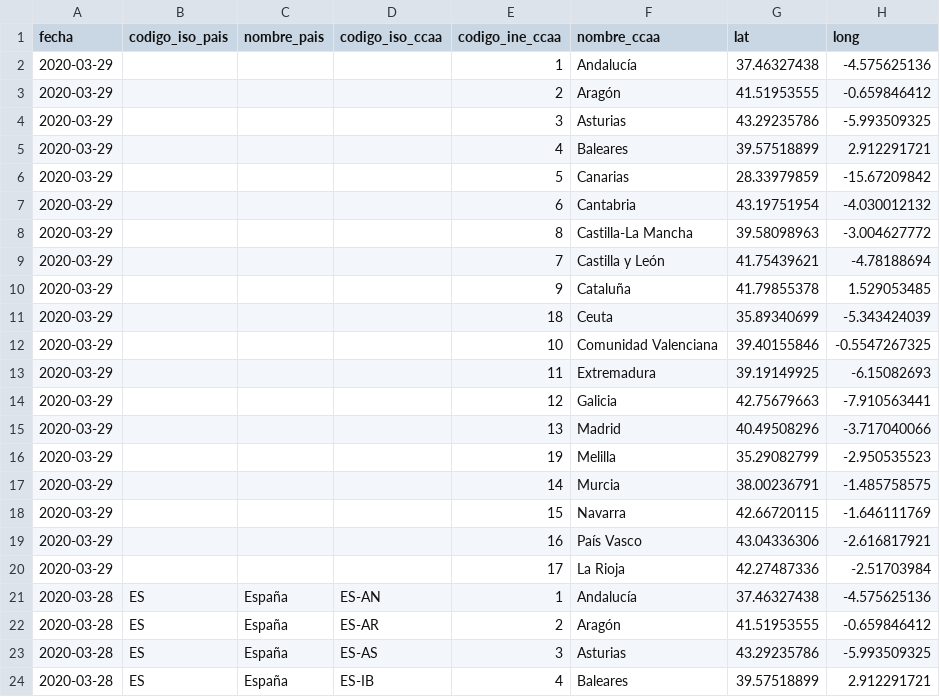
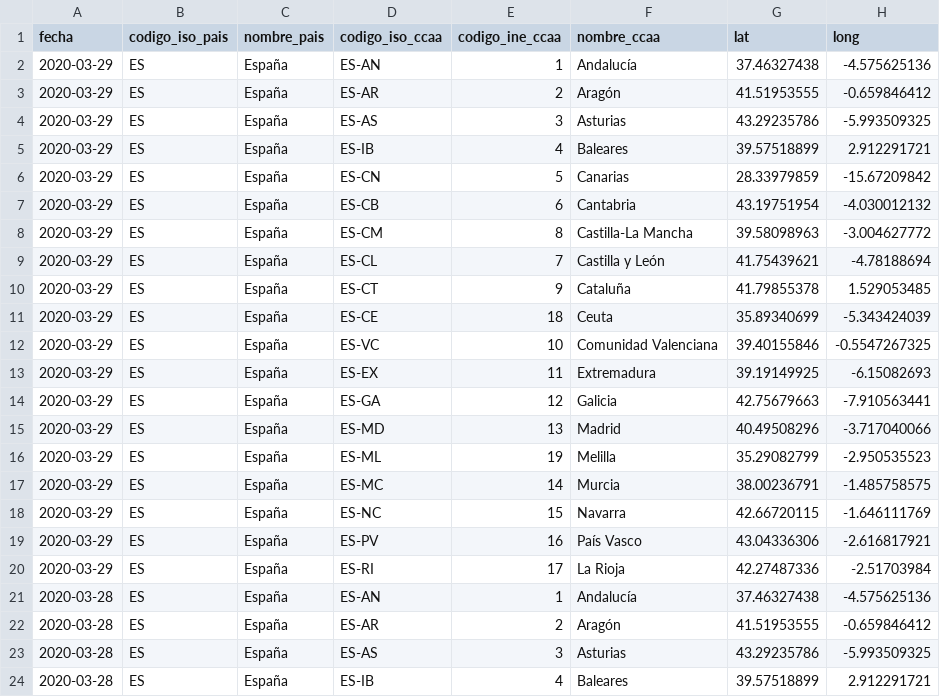
Before and after one commit to Secuoyas-Experience/covid-19-es, a CSV file: datos-comunidades-csv/covid-19-ES-CCAA-DatosCasos.csv, drawn as a sheet; only a part is shown; the diff names each change by its address in the sheet, - before the commit and + after, or states it on an @@ line.

Commit message:
daily data update mscbs.gob.es - auto

```diff
--- a/datos-comunidades-csv/covid-19-ES-CCAA-DatosCasos.csv
+++ b/datos-comunidades-csv/covid-19-ES-CCAA-DatosCasos.csv
-B2:B20 (codigo_iso_pais): (empty)
+B2:B20 (codigo_iso_pais): ES
-C2:C20 (nombre_pais): (empty)
+C2:C20 (nombre_pais): España
-D2 (codigo_iso_ccaa): (empty)
+D2 (codigo_iso_ccaa): ES-AN
-D3 (codigo_iso_ccaa): (empty)
+D3 (codigo_iso_ccaa): ES-AR
-D4 (codigo_iso_ccaa): (empty)
+D4 (codigo_iso_ccaa): ES-AS
-D5 (codigo_iso_ccaa): (empty)
+D5 (codigo_iso_ccaa): ES-IB
-D6 (codigo_iso_ccaa): (empty)
+D6 (codigo_iso_ccaa): ES-CN
-D7 (codigo_iso_ccaa): (empty)
+D7 (codigo_iso_ccaa): ES-CB
-D8 (codigo_iso_ccaa): (empty)
+D8 (codigo_iso_ccaa): ES-CM
-D9 (codigo_iso_ccaa): (empty)
+D9 (codigo_iso_ccaa): ES-CL
-D10 (codigo_iso_ccaa): (empty)
+D10 (codigo_iso_ccaa): ES-CT
-D11 (codigo_iso_ccaa): (empty)
+D11 (codigo_iso_ccaa): ES-CE
-D12 (codigo_iso_ccaa): (empty)
+D12 (codigo_iso_ccaa): ES-VC
-D13 (codigo_iso_ccaa): (empty)
+D13 (codigo_iso_ccaa): ES-EX
-D14 (codigo_iso_ccaa): (empty)
+D14 (codigo_iso_ccaa): ES-GA
-D15 (codigo_iso_ccaa): (empty)
+D15 (codigo_iso_ccaa): ES-MD
-D16 (codigo_iso_ccaa): (empty)
+D16 (codigo_iso_ccaa): ES-ML
-D17 (codigo_iso_ccaa): (empty)
+D17 (codigo_iso_ccaa): ES-MC
-D18 (codigo_iso_ccaa): (empty)
+D18 (codigo_iso_ccaa): ES-NC
-D19 (codigo_iso_ccaa): (empty)
+D19 (codigo_iso_ccaa): ES-PV
-D20 (codigo_iso_ccaa): (empty)
+D20 (codigo_iso_ccaa): ES-RI
```
Also changed, not shown: 1 other file.
